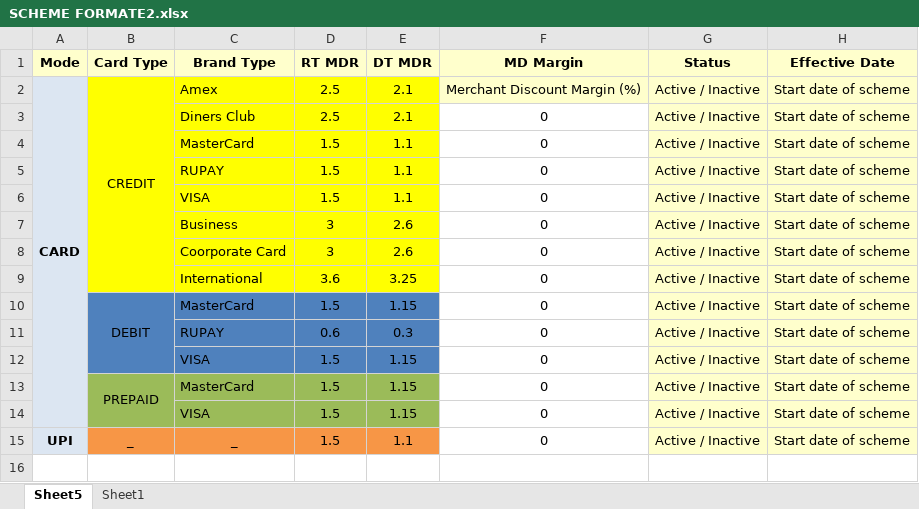
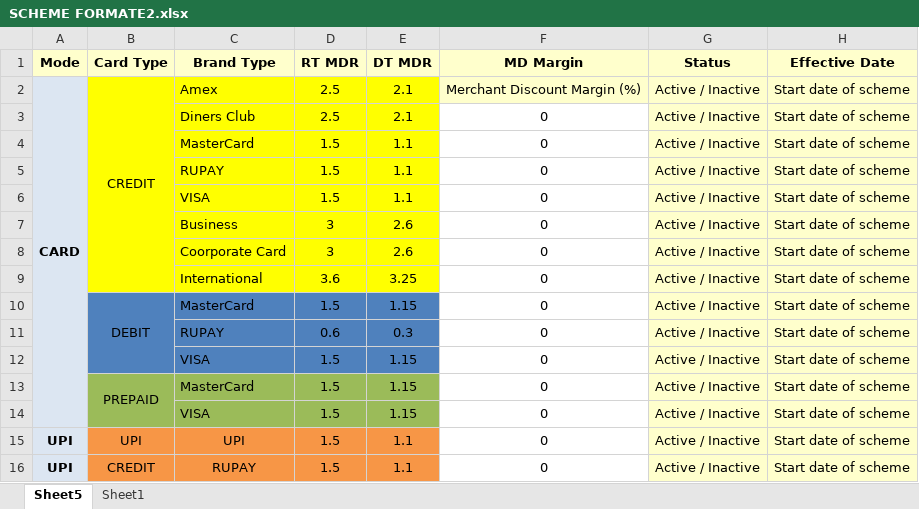
Before and after one commit to manishisblessed/same_day_Solution_1, an Excel workbook: SCHEME FORMATE2.xlsx, sheet Sheet5, drawn as a sheet; values as stored, in another font and other column widths than the file's, no borders; the diff names each change by its address in the sheet, - before the commit and + after, or states it on an @@ line.

Commit message:
Scheme Management System implementation completed

```diff
--- a/SCHEME FORMATE2.xlsx (sheet Sheet5)
+++ b/SCHEME FORMATE2.xlsx (sheet Sheet5)
-B15 (Card Type): _
+B15 (Card Type): UPI
-C15 (Brand Type): _
+C15 (Brand Type): UPI
+row 16: UPI | CREDIT | RUPAY | 1.5 | 1.1 | 0 | Active / Inactive | Start date of scheme
```
Also changed, not shown: 36 other files.
